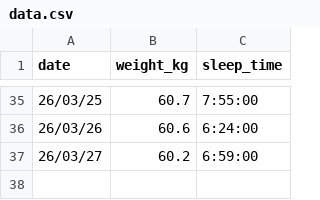
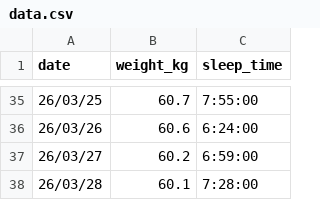
Before and after one commit to peridotan/health-chart, a CSV file: public/data.csv, drawn as a sheet; only a part is shown, gaps mark what is left out.

Commit message:
Update data.csv

```diff
--- a/public/data.csv
+++ b/public/data.csv
@@ -37 +37,2 @@ date,weight_kg,sleep_time
 26/03/27,60.2,6:59:00
+26/03/28,60.1,7:28:00
```
